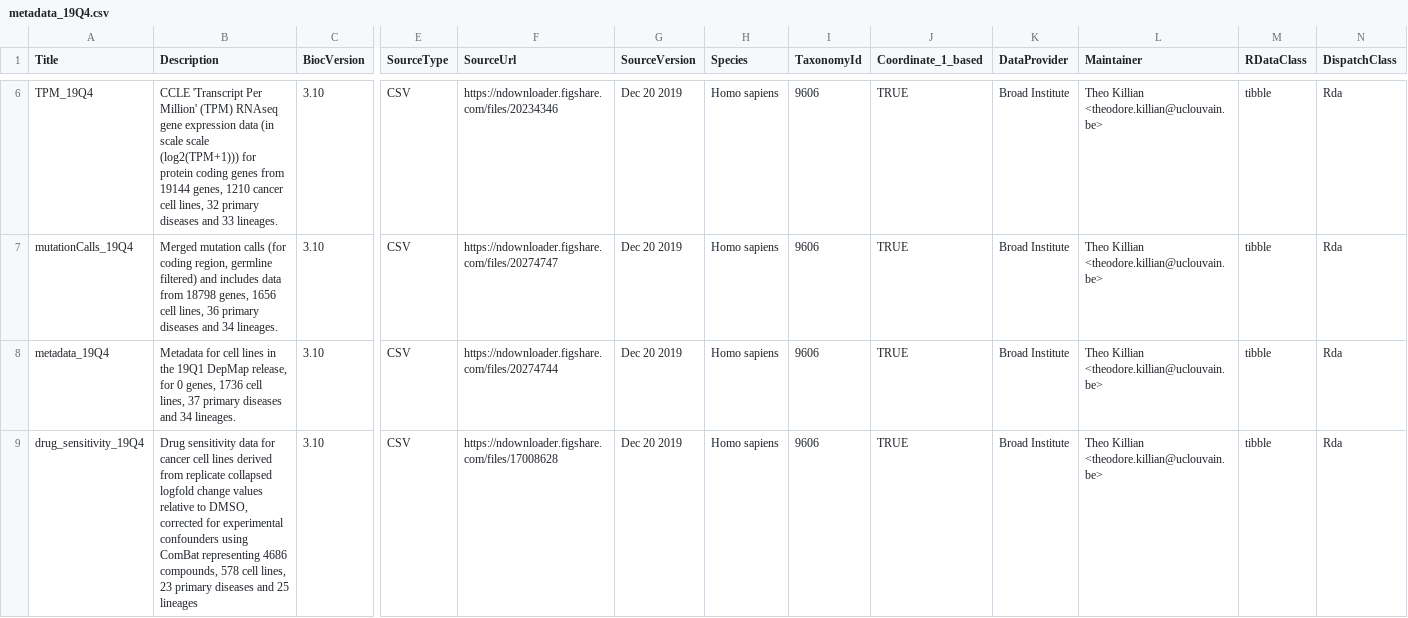
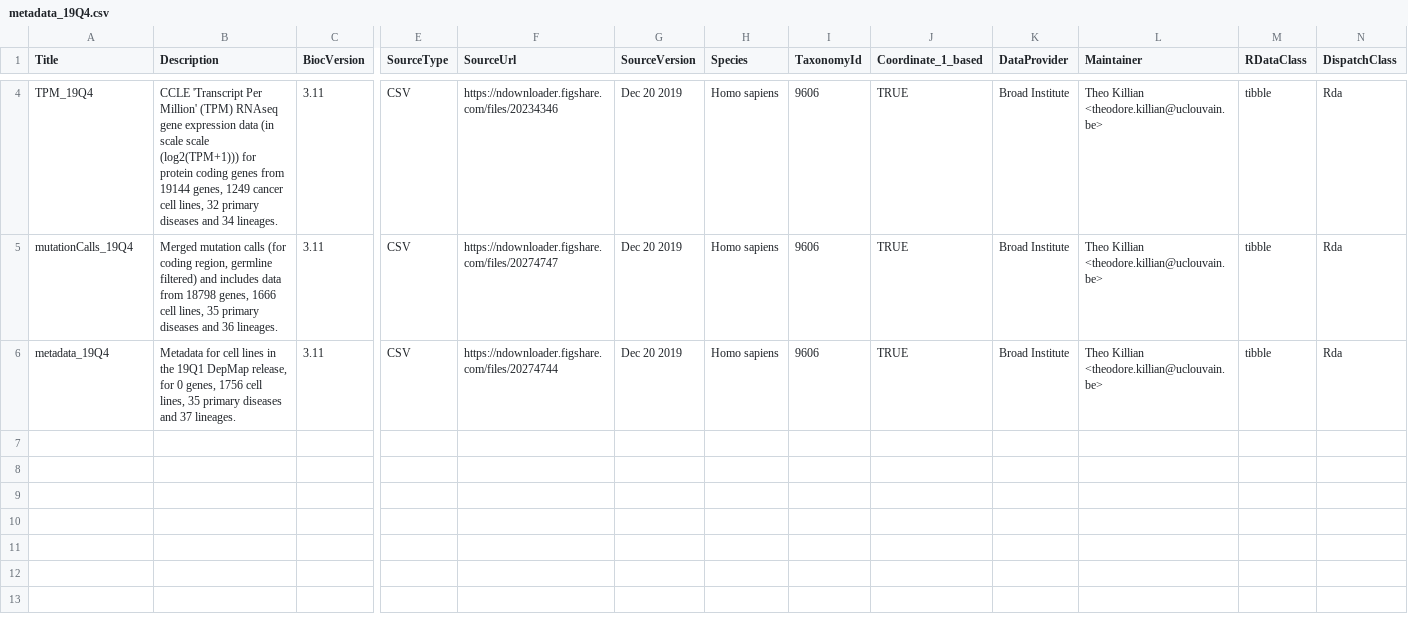
Before and after one commit to UCLouvain-CBIO/depmap, a CSV file: inst/extdata/metadata_19Q4.csv, drawn as a sheet; only a part is shown, gaps mark what is left out; removed rows and columns are numbered as before the commit, all else as after; rows hold the shown columns only; the diff covers the shown part only; the diff names each change by its address in the sheet, - before the commit and + after, or states it on an @@ line.

Commit message:
19_Q4 data + metadata added + NEWS

```diff
--- a/inst/extdata/metadata_19Q4.csv
+++ b/inst/extdata/metadata_19Q4.csv
-B4 (Description): …19144 genes, 1210 cancer cell lines, 32 primary diseases and 33 lineages.
+B4 (Description): …19144 genes, 1249 cancer cell lines, 32 primary diseases and 34 lineages.
-C4:C6 (BiocVersion): 3.10
+C4:C6 (BiocVersion): 3.11
-B5 (Description): …18798 genes, 1656 cell lines, 36 primary diseases and 34 lineages.
+B5 (Description): …18798 genes, 1666 cell lines, 35 primary diseases and 36 lineages.
-B6 (Description): …0 genes, 1736 cell lines, 37 primary diseases and 34 lineages.
+B6 (Description): …0 genes, 1756 cell lines, 35 primary diseases and 37 lineages.
-row 9: drug_sensitivity_19Q4 | Drug sensitivity data for cancer cell lines derived from replicate collapsed logfold change values relative to DMSO, corrected for experimental confounders using ComBat representing 4686 compounds, 578 cell lines, 23 primary diseases and 25 lineages | 3.10 | CSV | https://ndownloader.figshare.com/files/17008628 | Dec 20 2019 | Homo sapiens | 9606 | TRUE | Broad Institute | Theo Killian <theodore.killian@uclouvain.be> | tibble | Rda
```
Also changed, not shown: 2 removed rows and 4 edited cells elsewhere in this file, 4 other files.
